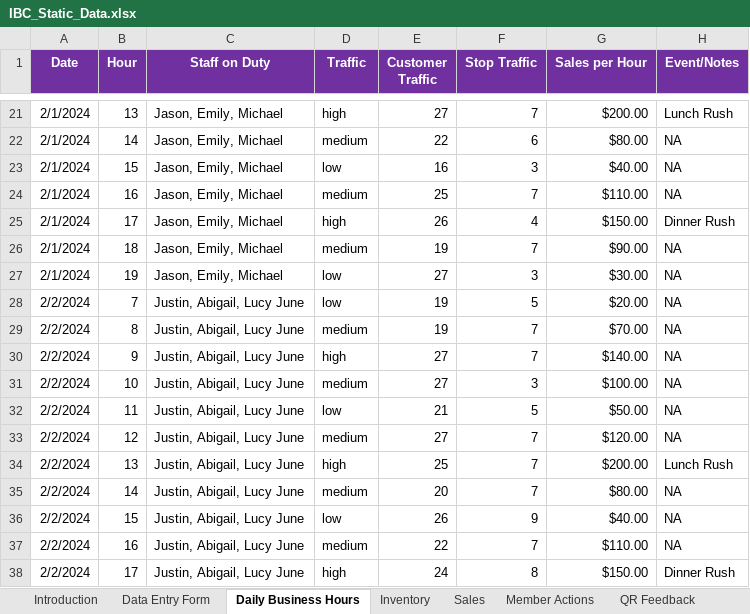
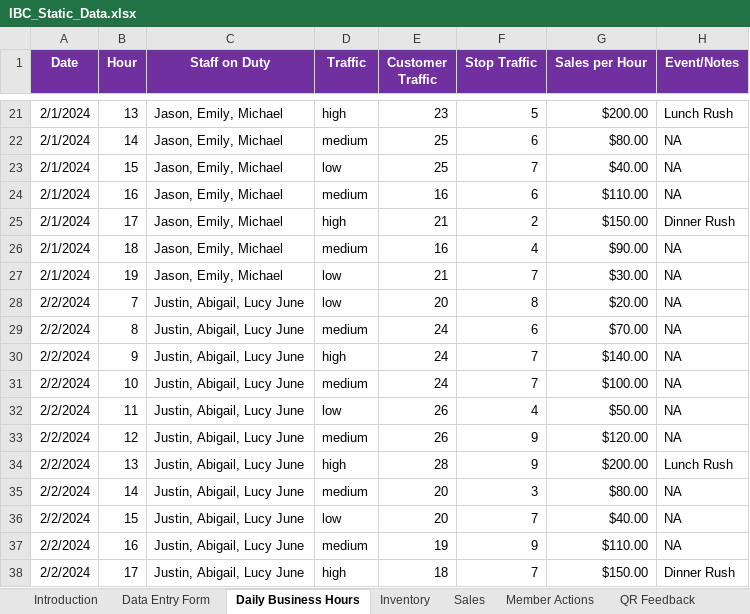
Before and after one commit to DerekDoelling/ibc-business-tracker, an Excel workbook: data/IBC_Static_Data.xlsx, sheet Daily Business Hours, drawn as a sheet; only a part is shown, gaps mark what is left out; values as stored, in another font and other column widths than the file's, no borders; the diff covers the shown part only; the diff names each change by its address in the sheet, - before the commit and + after, or states it on an @@ line.

```diff
--- a/data/IBC_Static_Data.xlsx (sheet Daily Business Hours)
+++ b/data/IBC_Static_Data.xlsx (sheet Daily Business Hours)
-E21 (Customer Traffic): 27
+E21 (Customer Traffic): 23
-F21 (Stop Traffic): 7
+F21 (Stop Traffic): 5
-E22 (Customer Traffic): 22
+E22 (Customer Traffic): 25
-E23 (Customer Traffic): 16
+E23 (Customer Traffic): 25
-F23 (Stop Traffic): 3
+F23 (Stop Traffic): 7
-E24 (Customer Traffic): 25
+E24 (Customer Traffic): 16
-F24 (Stop Traffic): 7
+F24 (Stop Traffic): 6
-E25 (Customer Traffic): 26
+E25 (Customer Traffic): 21
-F25 (Stop Traffic): 4
+F25 (Stop Traffic): 2
-E26 (Customer Traffic): 19
+E26 (Customer Traffic): 16
-F26 (Stop Traffic): 7
+F26 (Stop Traffic): 4
-E27 (Customer Traffic): 27
+E27 (Customer Traffic): 21
-F27 (Stop Traffic): 3
+F27 (Stop Traffic): 7
-E28 (Customer Traffic): 19
+E28 (Customer Traffic): 20
-F28 (Stop Traffic): 5
+F28 (Stop Traffic): 8
-E29 (Customer Traffic): 19
+E29 (Customer Traffic): 24
-F29 (Stop Traffic): 7
+F29 (Stop Traffic): 6
-E30:E31 (Customer Traffic): 27
+E30:E31 (Customer Traffic): 24
-F31 (Stop Traffic): 3
+F31 (Stop Traffic): 7
-E32 (Customer Traffic): 21
+E32 (Customer Traffic): 26
-F32 (Stop Traffic): 5
+F32 (Stop Traffic): 4
-E33 (Customer Traffic): 27
+E33 (Customer Traffic): 26
-F33:F34 (Stop Traffic): 7
+F33:F34 (Stop Traffic): 9
-E34 (Customer Traffic): 25
+E34 (Customer Traffic): 28
-F35 (Stop Traffic): 7
+F35 (Stop Traffic): 3
-E36 (Customer Traffic): 26
+E36 (Customer Traffic): 20
-F36 (Stop Traffic): 9
+F36 (Stop Traffic): 7
-E37 (Customer Traffic): 22
+E37 (Customer Traffic): 19
-F37 (Stop Traffic): 7
+F37 (Stop Traffic): 9
-E38 (Customer Traffic): 24
+E38 (Customer Traffic): 18
-F38 (Stop Traffic): 8
+F38 (Stop Traffic): 7
```
Also changed, not shown: 1150 edited cells elsewhere in this sheet, charts or pictures, 1 other file.
